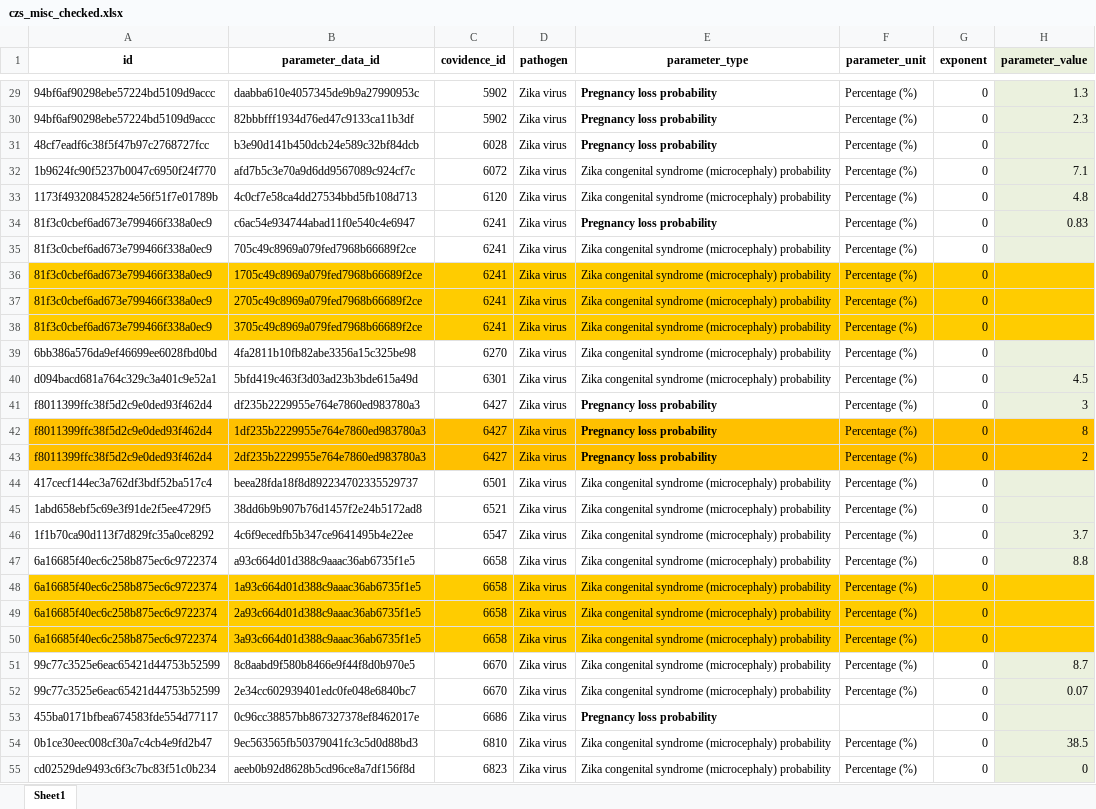
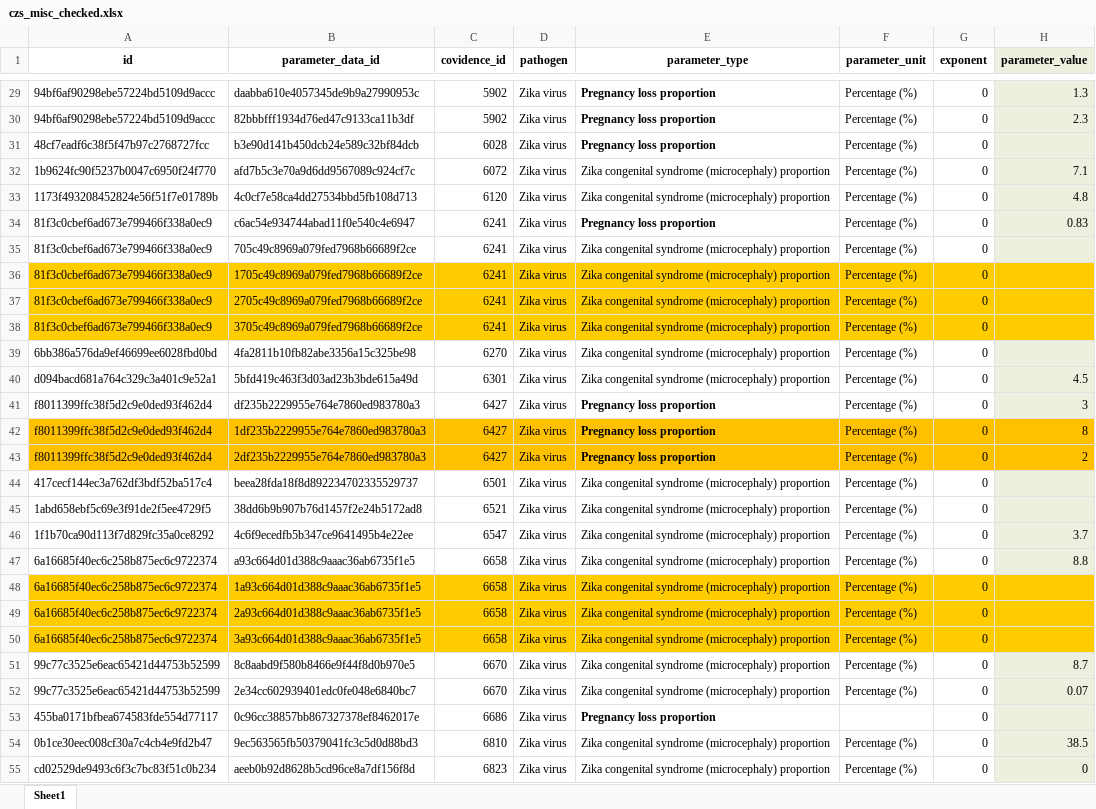
Before and after one commit to mrc-ide/priority-pathogens, an Excel workbook: src/zika_compilation/czs_misc_checked.xlsx, sheet Sheet1, drawn as a sheet; only a part is shown, gaps mark what is left out; values as stored, in another font and other column widths than the file's, no borders; the diff covers the shown part only; the diff names each change by its address in the sheet, - before the commit and + after, or states it on an @@ line.

Commit message:
Change "probability" to "proportion" and remove duplicated cleaning (now in csv file of checked vars)

```diff
--- a/src/zika_compilation/czs_misc_checked.xlsx (sheet Sheet1)
+++ b/src/zika_compilation/czs_misc_checked.xlsx (sheet Sheet1)
-E29:E31 (parameter_type): Pregnancy loss probability
+E29:E31 (parameter_type): Pregnancy loss proportion
-E32:E33 (parameter_type): …syndrome (microcephaly) probability
+E32:E33 (parameter_type): …syndrome (microcephaly) proportion
-E34 (parameter_type): Pregnancy loss probability
+E34 (parameter_type): Pregnancy loss proportion
-E35:E40 (parameter_type): …syndrome (microcephaly) probability
+E35:E40 (parameter_type): …syndrome (microcephaly) proportion
-E41:E43 (parameter_type): Pregnancy loss probability
+E41:E43 (parameter_type): Pregnancy loss proportion
-E44:E52 (parameter_type): …syndrome (microcephaly) probability
+E44:E52 (parameter_type): …syndrome (microcephaly) proportion
-E53 (parameter_type): Pregnancy loss probability
+E53 (parameter_type): Pregnancy loss proportion
-E54:E55 (parameter_type): …syndrome (microcephaly) probability
+E54:E55 (parameter_type): …syndrome (microcephaly) proportion
```
Also changed, not shown: 97 edited cells elsewhere in this sheet, 3 other files.
